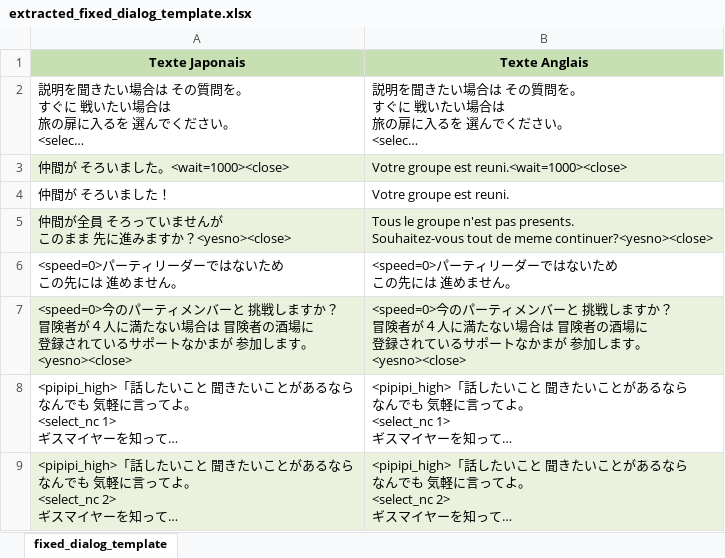
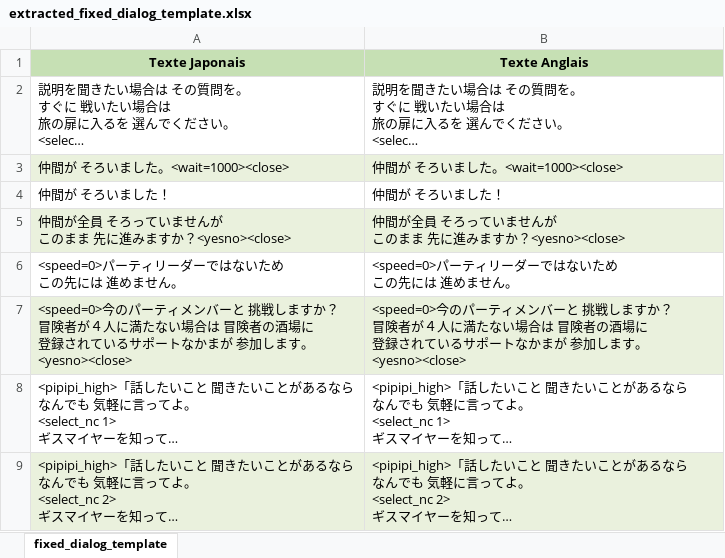
Before and after one commit to Sato2Carte/ServSideText, an Excel workbook: fr/extracted_fixed_dialog_template.xlsx, sheet fixed_dialog_template, drawn as a sheet; only a part is shown; long unchanged cells end in …; values as stored, in another font and other column widths than the file's, no borders; ↵ is a line break in a cell; the diff names each change by its address in the sheet, - before the commit and + after, or states it on an @@ line.

Commit message:
New translations extracted_fixed_dialog_template.xlsx (French)

```diff
--- a/fr/extracted_fixed_dialog_template.xlsx (sheet fixed_dialog_template)
+++ b/fr/extracted_fixed_dialog_template.xlsx (sheet fixed_dialog_template)
-B3 (Texte Anglais): Votre groupe est reuni.<wait=1000><close>
+B3 (Texte Anglais): 仲間が そろいました。<wait=1000><close>
-B4 (Texte Anglais): Votre groupe est reuni.
+B4 (Texte Anglais): 仲間が そろいました！
-B5 (Texte Anglais): Tous le groupe n'est pas presents. ↵ Souhaitez-vous tout de meme continuer?<yesno><close>
+B5 (Texte Anglais): 仲間が全員 そろっていませんが ↵ このまま 先に進みますか？<yesno><close>
```
